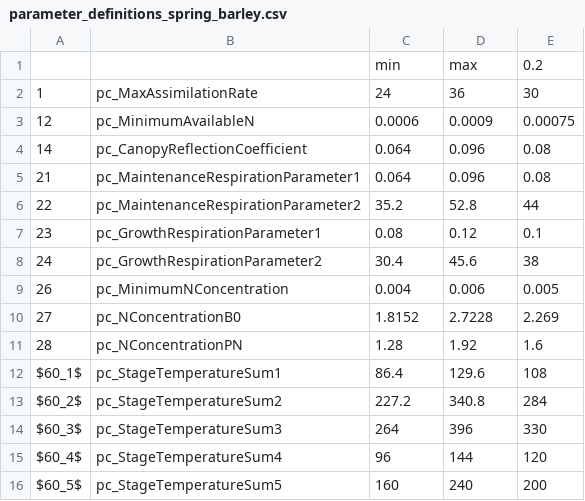
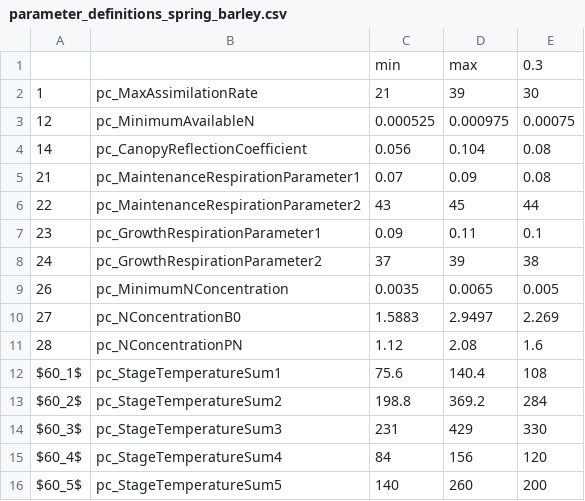
Before and after one commit to zalf-lsa/sensitivity_analysis, a CSV file: configs/2015-07-sapaper_agronomy/parameters/fast_parameters/parameter_definitions_spring_barley.csv, drawn as a sheet; only a part is shown; the diff covers the shown part only.

```diff
--- a/configs/2015-07-sapaper_agronomy/parameters/fast_parameters/parameter_definitions_spring_barley.csv
+++ b/configs/2015-07-sapaper_agronomy/parameters/fast_parameters/parameter_definitions_spring_barley.csv
@@ -1,16 +1,16 @@
-;;min;max;0.2
-1;pc_MaxAssimilationRate;24;36;30
-12;pc_MinimumAvailableN;0.0006;0.0009;0.00075
-14;pc_CanopyReflectionCoefficient;0.064;0.096;0.08
-21;pc_MaintenanceRespirationParameter1;0.064;0.096;0.08
-22;pc_MaintenanceRespirationParameter2;35.2;52.8;44
-23;pc_GrowthRespirationParameter1;0.08;0.12;0.1
-24;pc_GrowthRespirationParameter2;30.4;45.6;38
-26;pc_MinimumNConcentration;0.004;0.006;0.005
-27;pc_NConcentrationB0;1.8152;2.7228;2.269
-28;pc_NConcentrationPN;1.28;1.92;1.6
-$60_1$ ;pc_StageTemperatureSum1;86.4;129.6;108
-$60_2$ ;pc_StageTemperatureSum2;227.2;340.8;284
-$60_3$ ;pc_StageTemperatureSum3;264;396;330
-$60_4$ ;pc_StageTemperatureSum4;96;144;120
-$60_5$ ;pc_StageTemperatureSum5;160;240;200
+;;min;max;0.3
+1;pc_MaxAssimilationRate;21;39;30
+12;pc_MinimumAvailableN;0.000525;0.000975;0.00075
+14;pc_CanopyReflectionCoefficient;0.056;0.104;0.08
+21;pc_MaintenanceRespirationParameter1;0.07;0.09;0.08
+22;pc_MaintenanceRespirationParameter2;43;45;44
+23;pc_GrowthRespirationParameter1;0.09;0.11;0.1
+24;pc_GrowthRespirationParameter2;37;39;38
+26;pc_MinimumNConcentration;0.0035;0.0065;0.005
+27;pc_NConcentrationB0;1.5883;2.9497;2.269
+28;pc_NConcentrationPN;1.12;2.08;1.6
+$60_1$ ;pc_StageTemperatureSum1;75.6;140.4;108
+$60_2$ ;pc_StageTemperatureSum2;198.8;369.2;284
+$60_3$ ;pc_StageTemperatureSum3;231;429;330
+$60_4$ ;pc_StageTemperatureSum4;84;156;120
+$60_5$ ;pc_StageTemperatureSum5;140;260;200
```
Also changed, not shown: 20 edited cells elsewhere in this file, configs/2015-07-sapaper_agronomy/parameters/fast_parameters/parameter_definitions_clover.csv, configs/2015-07-sapaper_agronomy/parameters/fast_parameters/parameter_definitions_maize.csv, 3 other files.
